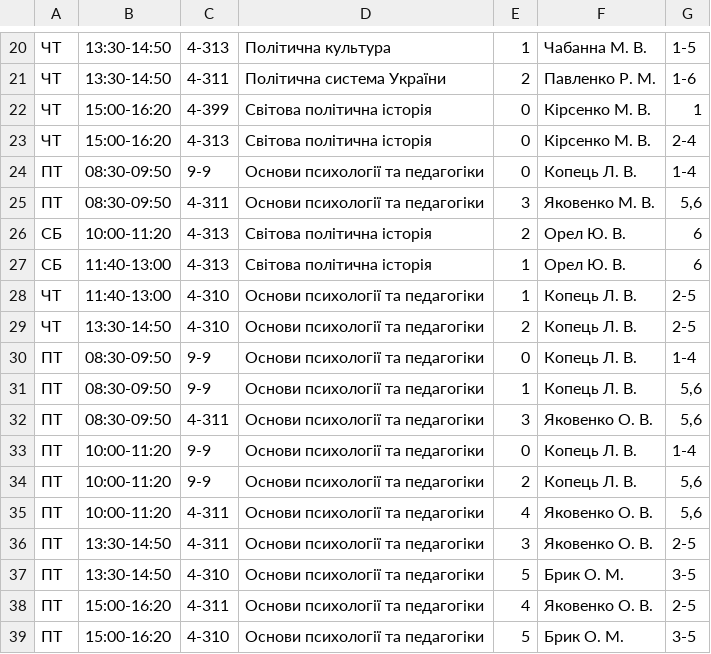
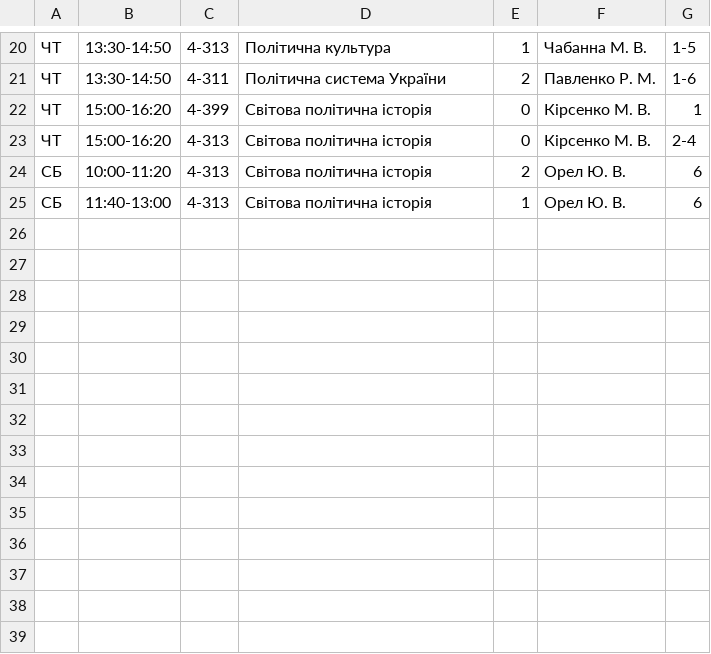
Before and after one commit to troyand/timetable_jan, a CSV file: timetable_jan/unified_docs/2011_2012_lito_politology_1.csv, drawn as a sheet; only a part is shown, gaps mark what is left out; the diff names each change by its address in the sheet, - before the commit and + after, or states it on an @@ line.

```diff
--- a/timetable_jan/unified_docs/2011_2012_lito_politology_1.csv
+++ b/timetable_jan/unified_docs/2011_2012_lito_politology_1.csv
-row 24: ПТ | 08:30-09:50 | 9-9 | Основи психології та педагогіки | 0 | Копець Л. В. | 1-4
-row 25: ПТ | 08:30-09:50 | 4-311 | Основи психології та педагогіки | 3 | Яковенко М. В. | 5,6
-row 28: ЧТ | 11:40-13:00 | 4-310 | Основи психології та педагогіки | 1 | Копець Л. В. | 2-5
-row 29: ЧТ | 13:30-14:50 | 4-310 | Основи психології та педагогіки | 2 | Копець Л. В. | 2-5
-row 30: ПТ | 08:30-09:50 | 9-9 | Основи психології та педагогіки | 0 | Копець Л. В. | 1-4
-row 31: ПТ | 08:30-09:50 | 9-9 | Основи психології та педагогіки | 1 | Копець Л. В. | 5,6
-row 32: ПТ | 08:30-09:50 | 4-311 | Основи психології та педагогіки | 3 | Яковенко О. В. | 5,6
-row 33: ПТ | 10:00-11:20 | 9-9 | Основи психології та педагогіки | 0 | Копець Л. В. | 1-4
-row 34: ПТ | 10:00-11:20 | 9-9 | Основи психології та педагогіки | 2 | Копець Л. В. | 5,6
-row 35: ПТ | 10:00-11:20 | 4-311 | Основи психології та педагогіки | 4 | Яковенко О. В. | 5,6
-row 36: ПТ | 13:30-14:50 | 4-311 | Основи психології та педагогіки | 3 | Яковенко О. В. | 2-5
-row 37: ПТ | 13:30-14:50 | 4-310 | Основи психології та педагогіки | 5 | Брик О. М. | 3-5
-row 38: ПТ | 15:00-16:20 | 4-311 | Основи психології та педагогіки | 4 | Яковенко О. В. | 2-5
-row 39: ПТ | 15:00-16:20 | 4-310 | Основи психології та педагогіки | 5 | Брик О. М. | 3-5
```
Also changed, not shown: timetable_jan/unified_docs/2011_2012_lito_sociology_1.csv.
